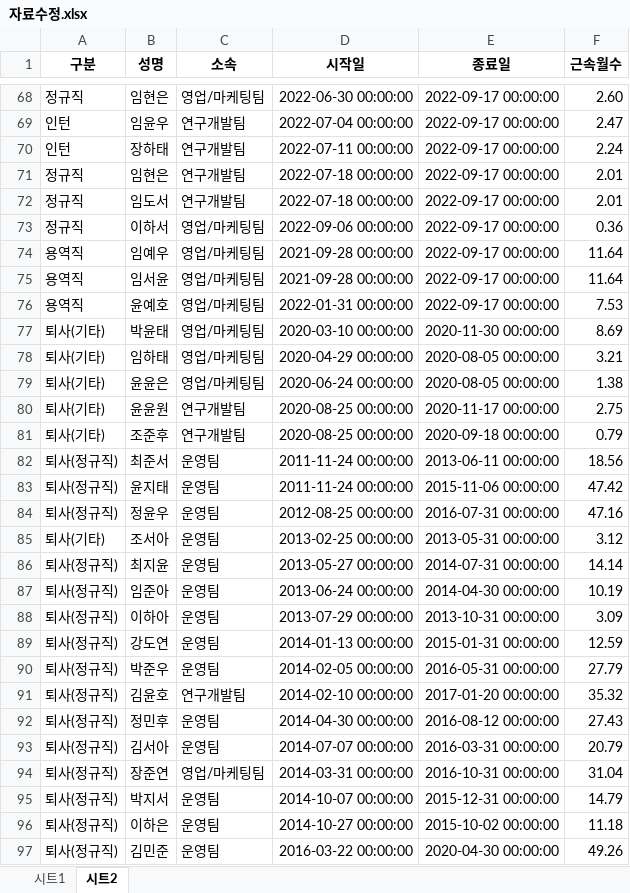
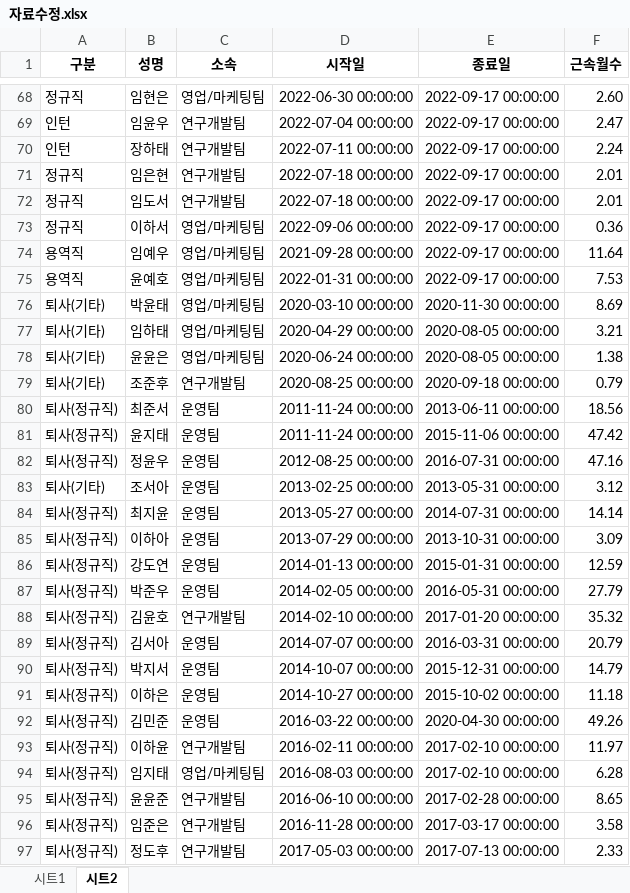
Before and after one commit to minstrel1149/leave_project_2.1, an Excel workbook: 자료수정.xlsx, sheet 시트2, drawn as a sheet; only a part is shown, gaps mark what is left out; the shorter side is filled out with more unchanged rows; values as stored, in another font and other column widths than the file's, no borders; the diff names each change by its address in the sheet, - before the commit and + after, or states it on an @@ line.

```diff
--- a/자료수정.xlsx (sheet 시트2)
+++ b/자료수정.xlsx (sheet 시트2)
-B71 (성명): 임현은
+B71 (성명): 임은현
-row 75: 용역직 | 임서윤 | 영업/마케팅팀 | 2021-09-28 00:00:00 | 2022-09-17 00:00:00 | 11.64
-row 80: 퇴사(기타) | 윤윤원 | 연구개발팀 | 2020-08-25 00:00:00 | 2020-11-17 00:00:00 | 2.75
-row 87: 퇴사(정규직) | 임준아 | 운영팀 | 2013-06-24 00:00:00 | 2014-04-30 00:00:00 | 10.19
-row 92: 퇴사(정규직) | 정민후 | 운영팀 | 2014-04-30 00:00:00 | 2016-08-12 00:00:00 | 27.43
-row 94: 퇴사(정규직) | 장준연 | 영업/마케팅팀 | 2014-03-31 00:00:00 | 2016-10-31 00:00:00 | 31.04
```
Also changed, not shown: sheet 시트1, 1 other file.
